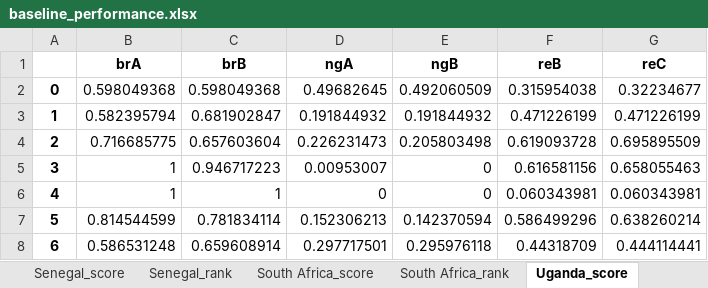
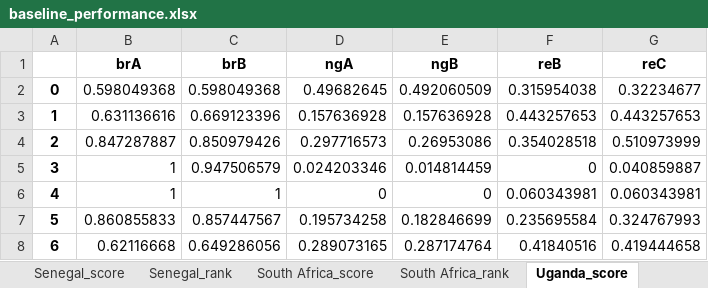
Before and after one commit to QSD-Group/DMsan, an Excel workbook: dmsan/comparison/results/baseline_performance.xlsx, sheet Uganda_score, drawn as a sheet; only a part is shown; values as stored, in another font and other column widths than the file's, no borders; the diff covers the shown part only; the diff names each change by its address in the sheet, - before the commit and + after, or states it on an @@ line.

```diff
--- a/dmsan/comparison/results/baseline_performance.xlsx (sheet Uganda_score)
+++ b/dmsan/comparison/results/baseline_performance.xlsx (sheet Uganda_score)
-B3 (brA): 0.582395794
+B3 (brA): 0.631136616
-C3 (brB): 0.681902847
+C3 (brB): 0.669123396
-D3 (ngA): 0.191844932
+D3 (ngA): 0.157636928
-E3 (ngB): 0.191844932
+E3 (ngB): 0.157636928
-F3 (reB): 0.471226199
+F3 (reB): 0.443257653
-G3 (reC): 0.471226199
+G3 (reC): 0.443257653
-B4 (brA): 0.716685775
+B4 (brA): 0.847287887
-C4 (brB): 0.657603604
+C4 (brB): 0.850979426
-D4 (ngA): 0.226231473
+D4 (ngA): 0.297716573
-E4 (ngB): 0.205803498
+E4 (ngB): 0.26953086
-F4 (reB): 0.619093728
+F4 (reB): 0.354028518
-G4 (reC): 0.695895509
+G4 (reC): 0.510973999
-C5 (brB): 0.946717223
+C5 (brB): 0.947506579
-D5 (ngA): 0.00953007
+D5 (ngA): 0.024203346
-E5 (ngB): 0
+E5 (ngB): 0.014814459
-F5 (reB): 0.616581156
+F5 (reB): 0
-G5 (reC): 0.658055463
+G5 (reC): 0.040859887
-B7 (brA): 0.814544599
+B7 (brA): 0.860855833
-C7 (brB): 0.781834114
+C7 (brB): 0.857447567
-D7 (ngA): 0.152306213
+D7 (ngA): 0.195734258
-E7 (ngB): 0.142370594
+E7 (ngB): 0.182846699
-F7 (reB): 0.586499296
+F7 (reB): 0.235695584
-G7 (reC): 0.638260214
+G7 (reC): 0.324767993
-B8 (brA): 0.586531248
+B8 (brA): 0.62116668
-C8 (brB): 0.659608914
+C8 (brB): 0.649286056
-D8 (ngA): 0.297717501
+D8 (ngA): 0.289073165
-E8 (ngB): 0.295976118
+E8 (ngB): 0.287174764
-F8 (reB): 0.44318709
+F8 (reB): 0.41840516
-G8 (reC): 0.444114441
+G8 (reC): 0.419444658
```
Also changed, not shown: 237 edited cells elsewhere in this sheet, sheet India_score, sheet Senegal_score, sheet South Africa_score, sheet China_score, sheet Senegal_rank, sheet India_rank, 4 more sheets, dmsan/comparison/results/criterion_weights_100.xlsx, dmsan/comparison/results/uncertainty_winners.xlsx, 28 other files.
